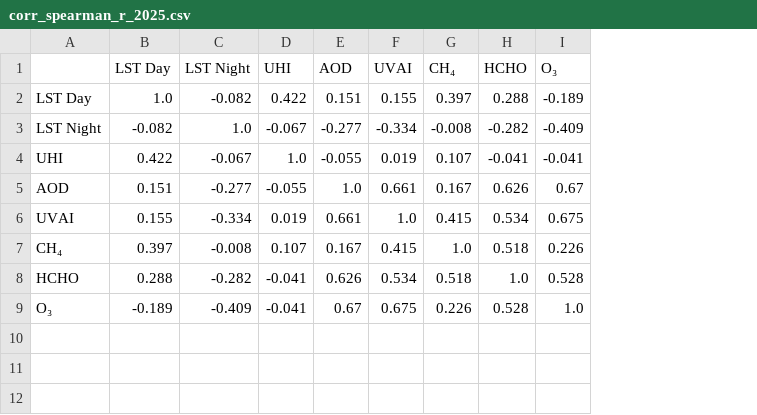
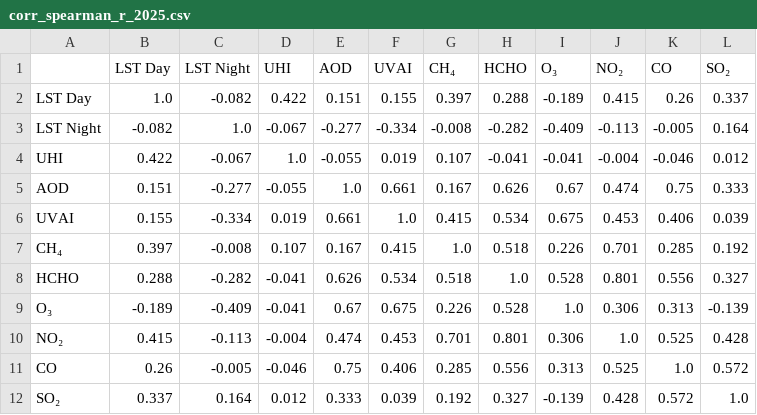
Before and after one commit to habibullah-2107046/bd-air-pollution-2025, a CSV file: Figures_v2/Statistics/corr_spearman_r_2025.csv, drawn as a sheet; the diff names each change by its address in the sheet, - before the commit and + after, or states it on an @@ line.

```diff
--- a/Figures_v2/Statistics/corr_spearman_r_2025.csv
+++ b/Figures_v2/Statistics/corr_spearman_r_2025.csv
+column J (NO₂), rows 2-9: 0.415 | -0.113 | -0.004 | 0.474 | 0.453 | 0.701 | 0.801 | 0.306
+column K (CO), rows 2-9: 0.26 | -0.005 | -0.046 | 0.75 | 0.406 | 0.285 | 0.556 | 0.313
+column L (SO₂), rows 2-9: 0.337 | 0.164 | 0.012 | 0.333 | 0.039 | 0.192 | 0.327 | -0.139
+row 10: NO₂ | 0.415 | -0.113 | -0.004 | 0.474 | 0.453 | 0.701 | 0.801 | 0.306 | 1.0 | 0.525 | 0.428
+row 11: CO | 0.26 | -0.005 | -0.046 | 0.75 | 0.406 | 0.285 | 0.556 | 0.313 | 0.525 | 1.0 | 0.572
+row 12: SO₂ | 0.337 | 0.164 | 0.012 | 0.333 | 0.039 | 0.192 | 0.327 | -0.139 | 0.428 | 0.572 | 1.0
```
Also changed, not shown: Figures_v2/Statistics/corr_pearson_p_2025.csv, Figures_v2/Statistics/corr_spearman_p_2025.csv, 35 other files.
